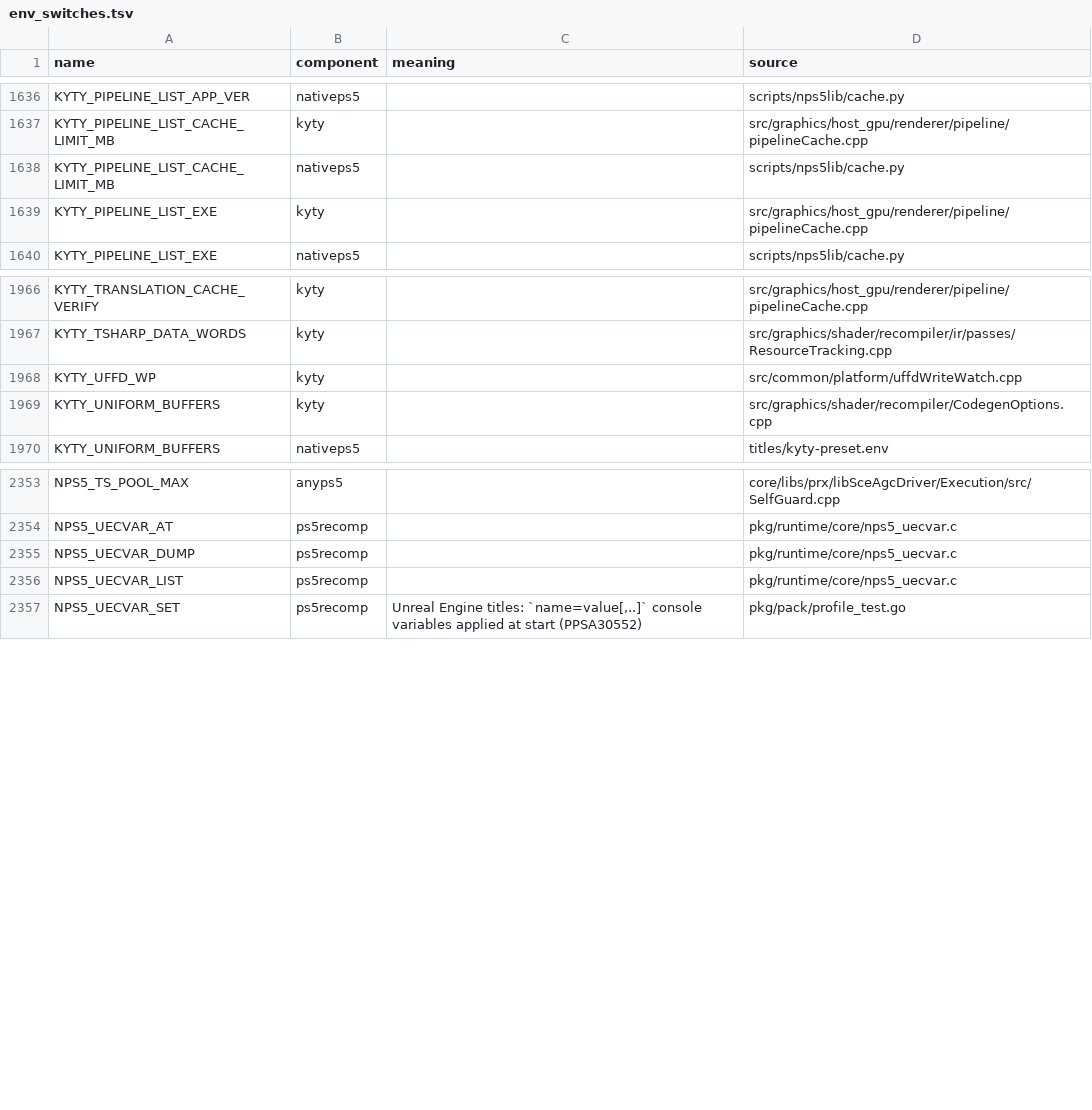
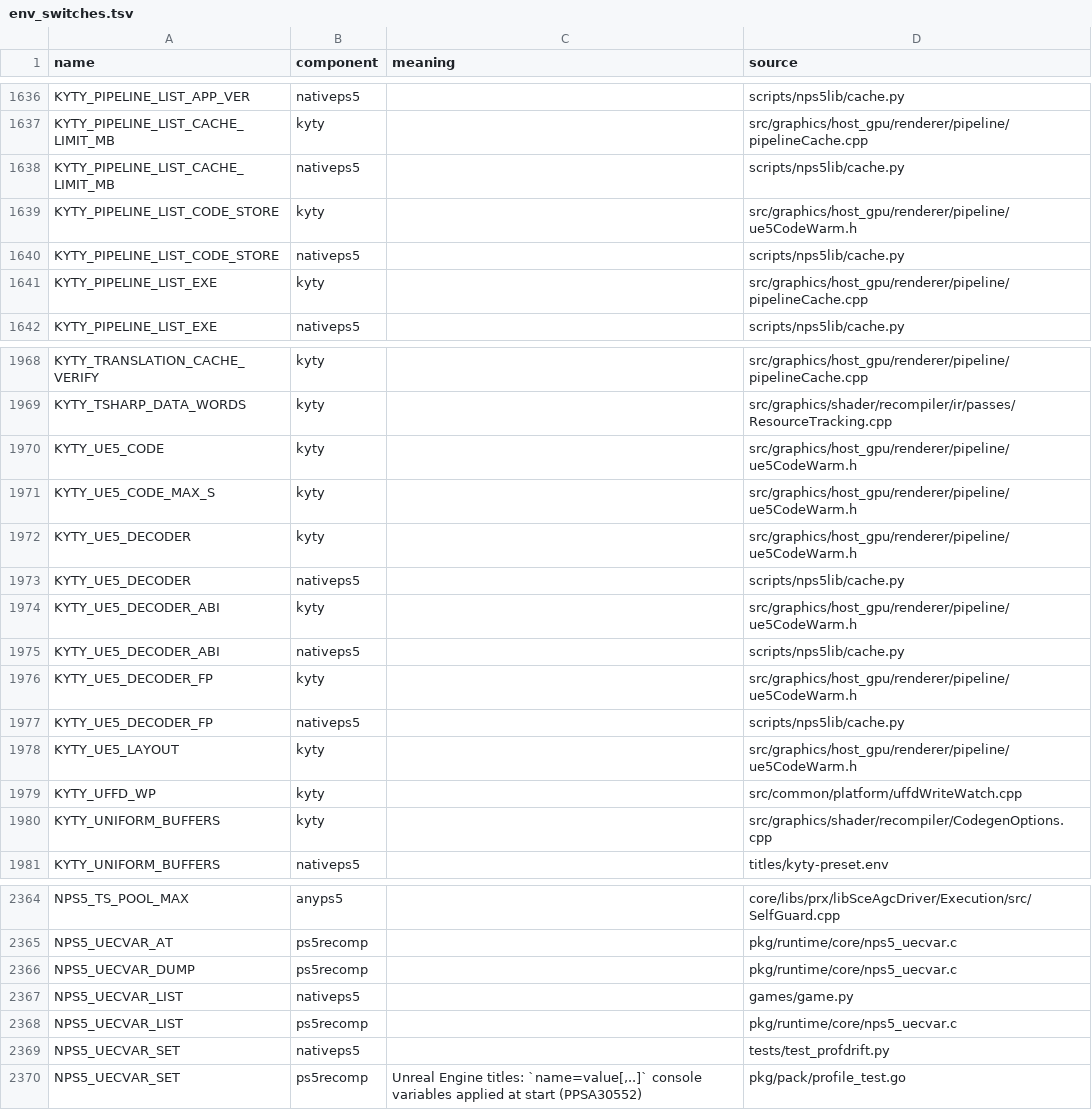
Before and after one commit to computerguy526/nativeps5, a TSV file: docs/env_switches.tsv, drawn as a sheet; only a part is shown, gaps mark what is left out.

```diff
--- a/docs/env_switches.tsv
+++ b/docs/env_switches.tsv
@@ -1638,2 +1638,4 @@ KYTY_PIPELINE_LIST_CACHE_LIMIT_MB	kyty		src/graphics/host_gpu/renderer/pipeline/
 KYTY_PIPELINE_LIST_CACHE_LIMIT_MB	nativeps5		scripts/nps5lib/cache.py
+KYTY_PIPELINE_LIST_CODE_STORE	kyty		src/graphics/host_gpu/renderer/pipeline/ue5CodeWarm.h
+KYTY_PIPELINE_LIST_CODE_STORE	nativeps5		scripts/nps5lib/cache.py
 KYTY_PIPELINE_LIST_EXE	kyty		src/graphics/host_gpu/renderer/pipeline/pipelineCache.cpp
@@ -1967,2 +1969,11 @@ KYTY_TRANSLATION_CACHE_VERIFY	kyty		src/graphics/host_gpu/renderer/pipeline/pipe
 KYTY_TSHARP_DATA_WORDS	kyty		src/graphics/shader/recompiler/ir/passes/ResourceTracking.cpp
+KYTY_UE5_CODE	kyty		src/graphics/host_gpu/renderer/pipeline/ue5CodeWarm.h
+KYTY_UE5_CODE_MAX_S	kyty		src/graphics/host_gpu/renderer/pipeline/ue5CodeWarm.h
+KYTY_UE5_DECODER	kyty		src/graphics/host_gpu/renderer/pipeline/ue5CodeWarm.h
+KYTY_UE5_DECODER	nativeps5		scripts/nps5lib/cache.py
+KYTY_UE5_DECODER_ABI	kyty		src/graphics/host_gpu/renderer/pipeline/ue5CodeWarm.h
+KYTY_UE5_DECODER_ABI	nativeps5		scripts/nps5lib/cache.py
+KYTY_UE5_DECODER_FP	kyty		src/graphics/host_gpu/renderer/pipeline/ue5CodeWarm.h
+KYTY_UE5_DECODER_FP	nativeps5		scripts/nps5lib/cache.py
+KYTY_UE5_LAYOUT	kyty		src/graphics/host_gpu/renderer/pipeline/ue5CodeWarm.h
 KYTY_UFFD_WP	kyty		src/common/platform/uffdWriteWatch.cpp
@@ -2355,3 +2366,5 @@ NPS5_UECVAR_AT	ps5recomp		pkg/runtime/core/nps5_uecvar.c
 NPS5_UECVAR_DUMP	ps5recomp		pkg/runtime/core/nps5_uecvar.c
+NPS5_UECVAR_LIST	nativeps5		games/game.py
 NPS5_UECVAR_LIST	ps5recomp		pkg/runtime/core/nps5_uecvar.c
+NPS5_UECVAR_SET	nativeps5		tests/test_profdrift.py
 NPS5_UECVAR_SET	ps5recomp	Unreal Engine titles: `name=value[,..]` console variables applied at start (PPSA30552)	pkg/pack/profile_test.go
```
Also changed, not shown: games/PPSA24096/game.tsv, games/schema.tsv, 10 other files.
